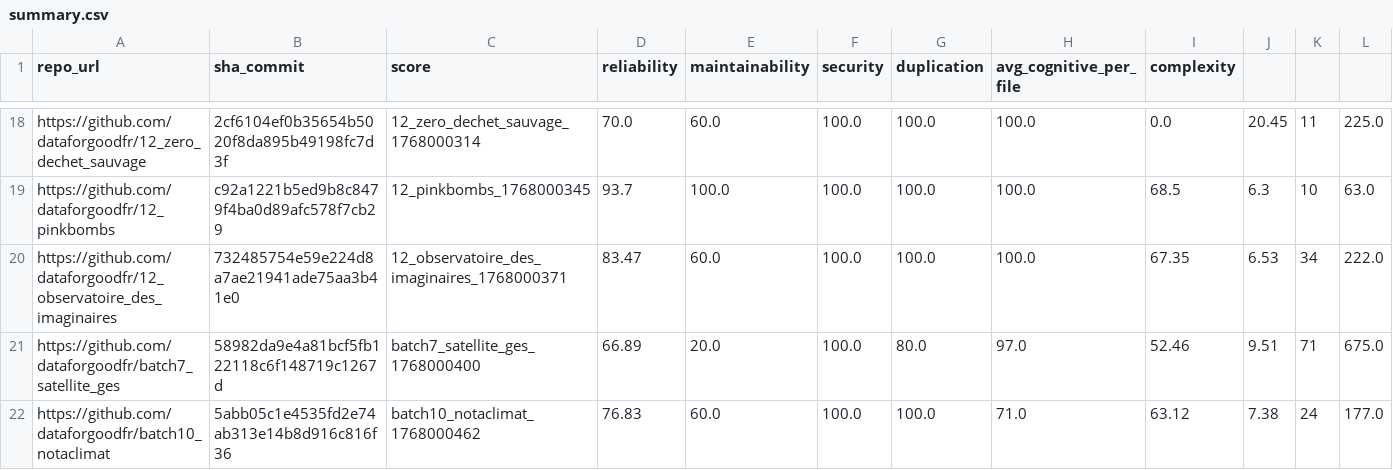
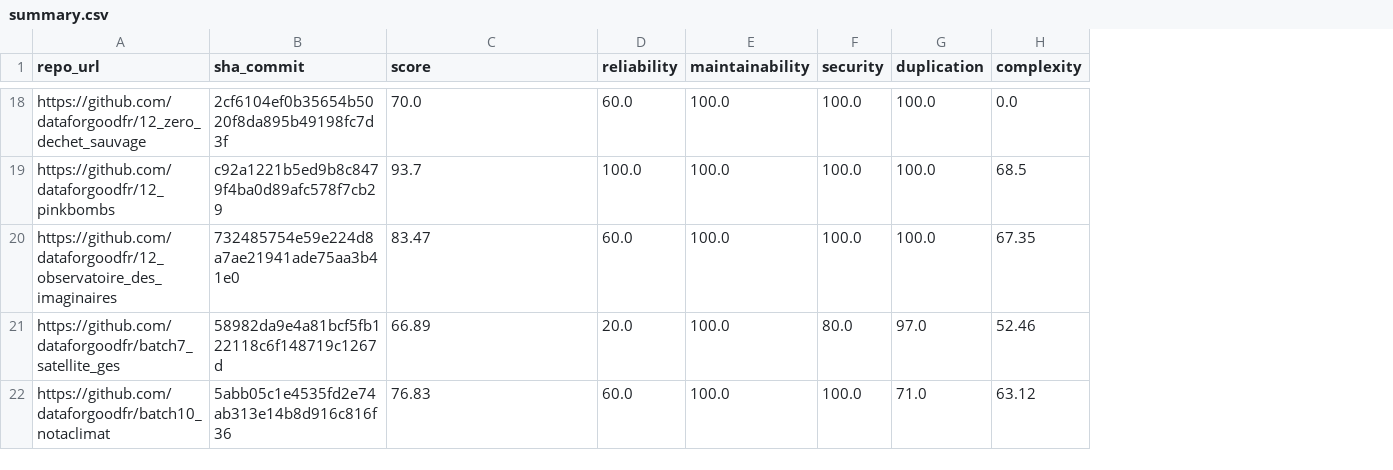
Before and after one commit to thibo24/RIMEL, a CSV file: 1-qualite/sonar/output/summary.csv, drawn as a sheet; only a part is shown, gaps mark what is left out; the diff covers the shown part only; the diff names each change by its address in the sheet, - before the commit and + after, or states it on an @@ line.

```diff
--- a/1-qualite/sonar/output/summary.csv
+++ b/1-qualite/sonar/output/summary.csv
-column H (avg_cognitive_per_file), rows 18-22: 100.0 | 100.0 | 100.0 | 97.0 | 71.0
-column J, rows 18-22: 20.45 | 6.3 | 6.53 | 9.51 | 7.38
-column K, rows 18-22: 11 | 10 | 34 | 71 | 24
-column L, rows 18-22: 225.0 | 63.0 | 222.0 | 675.0 | 177.0
-C18 (score): 12_zero_dechet_sauvage_1768000314
+C18 (score): 70.0
-D18 (reliability): 70.0
+D18 (reliability): 60.0
-E18 (maintainability): 60.0
+E18 (maintainability): 100.0
-C19 (score): 12_pinkbombs_1768000345
+C19 (score): 93.7
-D19 (reliability): 93.7
+D19 (reliability): 100.0
-C20 (score): 12_observatoire_des_imaginaires_1768000371
+C20 (score): 83.47
-D20 (reliability): 83.47
+D20 (reliability): 60.0
-E20 (maintainability): 60.0
+E20 (maintainability): 100.0
-C21 (score): batch7_satellite_ges_1768000400
+C21 (score): 66.89
-D21 (reliability): 66.89
+D21 (reliability): 20.0
-E21 (maintainability): 20.0
+E21 (maintainability): 100.0
-F21 (security): 100.0
+F21 (security): 80.0
-G21 (duplication): 80.0
+G21 (duplication): 97.0
-C22 (score): batch10_notaclimat_1768000462
+C22 (score): 76.83
-D22 (reliability): 76.83
+D22 (reliability): 60.0
-E22 (maintainability): 60.0
+E22 (maintainability): 100.0
-G22 (duplication): 100.0
+G22 (duplication): 71.0
```
Also changed, not shown: 67 edited cells elsewhere in this file, 1 other file.
